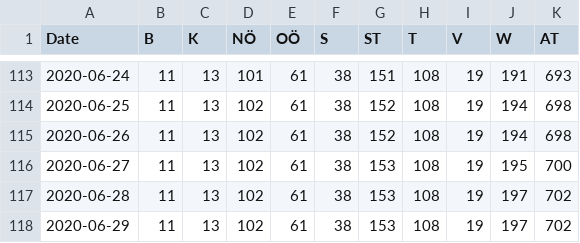
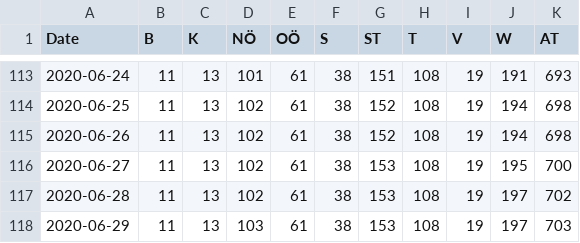
Before and after one commit to apolinario/dashcoch-AT, a CSV file: data_AT/covid19_fatalities_austria.csv, drawn as a sheet; only a part is shown, gaps mark what is left out.

Commit message:
data 9:30am

```diff
--- a/data_AT/covid19_fatalities_austria.csv
+++ b/data_AT/covid19_fatalities_austria.csv
@@ -117,2 +117,2 @@ Date,B,K,NÖ,OÖ,S,ST,T,V,W,AT
 2020-06-28,11,13,102,61,38,153,108,19,197,702
-2020-06-29,11,13,102,61,38,153,108,19,197,702
+2020-06-29,11,13,103,61,38,153,108,19,197,703
```
Also changed, not shown: data_AT/covid19_hospitalized_austria.csv, data_AT/covid19_icu_austria.csv, 1 other file.
